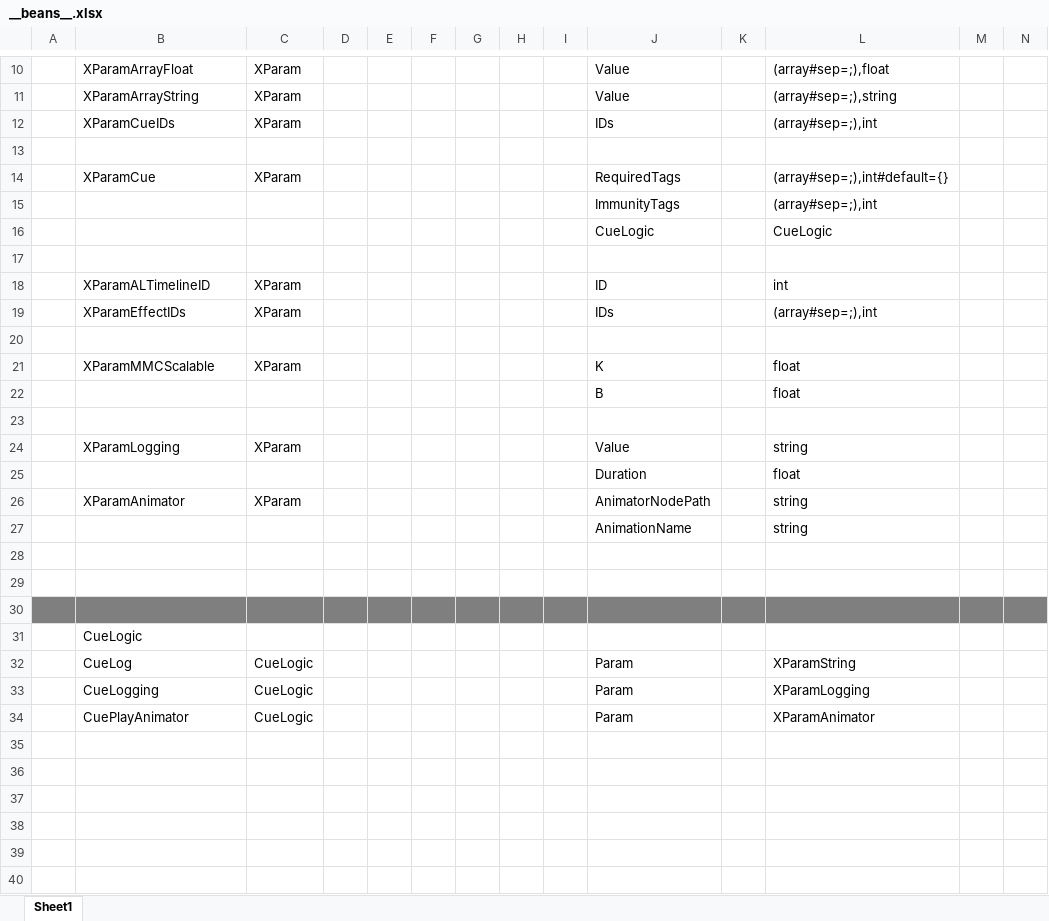
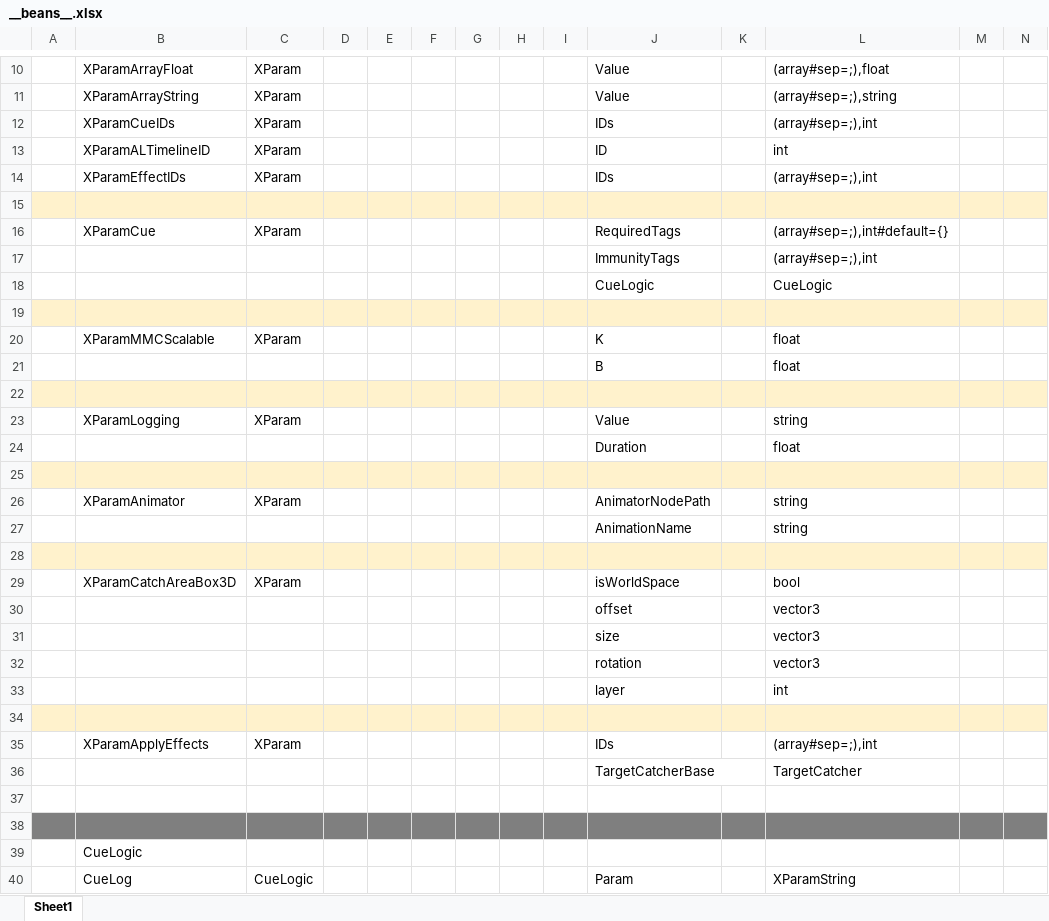
Before and after one commit to No78Vino/gameplay-ability-system-for-unity, an Excel workbook: EX_GAS_Config/ProjectConfigTable/exgas_config/Datas/__beans__.xlsx, sheet Sheet1, drawn as a sheet; only a part is shown, gaps mark what is left out; the shorter side is filled out with more unchanged rows; values as stored, in another font and other column widths than the file's, no borders; removed rows and columns are numbered as before the commit, all else as after; rows hold the shown columns only; the diff covers the shown part only; the diff names each change by its address in the sheet, - before the commit and + after, or states it on an @@ line.

```diff
--- a/EX_GAS_Config/ProjectConfigTable/exgas_config/Datas/__beans__.xlsx (sheet Sheet1)
+++ b/EX_GAS_Config/ProjectConfigTable/exgas_config/Datas/__beans__.xlsx (sheet Sheet1)
@@ row 18 moved to row 13: XParamALTimelineID @@
@@ row 19 moved to row 14: XParamEffectIDs @@
-A15:N15 fill: none
+A15:N15 fill: #FFF2CC
-row 17: (empty)
-A19:N19 fill: none
+A19:N19 fill: #FFF2CC
-A22:N22 fill: none
+A22:N22 fill: #FFF2CC
+row 25: (empty)
-A28:N28 fill: none
+A28:N28 fill: #FFF2CC
+row 29:  | XParamCatchAreaBox3D | XParam |  |  |  |  |  |  | isWorldSpace |  | bool
+row 30:  |  |  |  |  |  |  |  |  | offset |  | vector3
+row 31:  |  |  |  |  |  |  |  |  | size |  | vector3
+row 32:  |  |  |  |  |  |  |  |  | rotation |  | vector3
+row 33:  |  |  |  |  |  |  |  |  | layer |  | int
+row 34: (empty)
+row 35:  | XParamApplyEffects | XParam |  |  |  |  |  |  | IDs |  | (array#sep=;),int
+row 36:  |  |  |  |  |  |  |  |  | TargetCatcherBase |  | TargetCatcher
```
Also changed, not shown: 7 added rows and cell formats elsewhere in this sheet, 6 other files.
